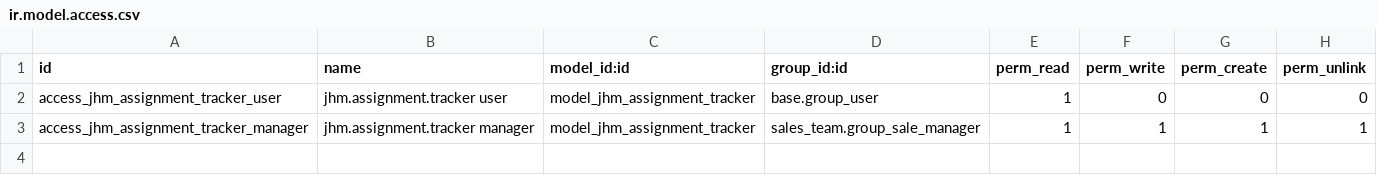
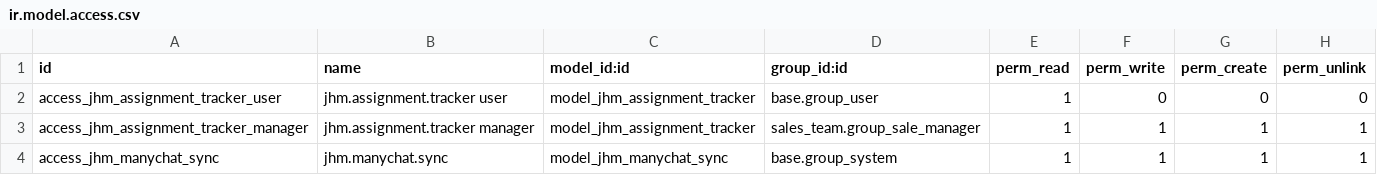
Before and after one commit to Recreatesys/JHM_19, a CSV file: jhm_lead_distribution/security/ir.model.access.csv, drawn as a sheet.

```diff
--- a/jhm_lead_distribution/security/ir.model.access.csv
+++ b/jhm_lead_distribution/security/ir.model.access.csv
@@ -3 +3,2 @@ access_jhm_assignment_tracker_user,jhm.assignment.tracker user,model_jhm_assignm
 access_jhm_assignment_tracker_manager,jhm.assignment.tracker manager,model_jhm_assignment_tracker,sales_team.group_sale_manager,1,1,1,1
+access_jhm_manychat_sync,jhm.manychat.sync,model_jhm_manychat_sync,base.group_system,1,1,1,1
```
Also changed, not shown: 4 other files.
